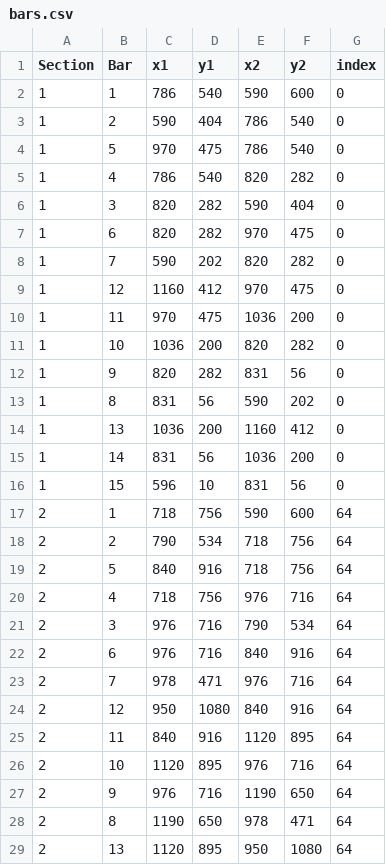
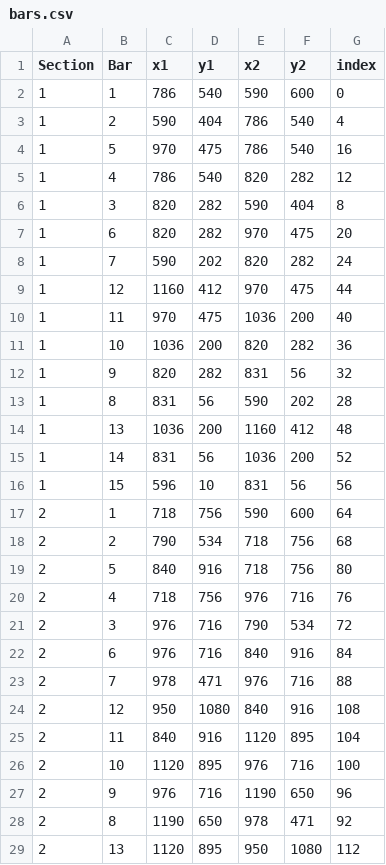
Before and after one commit to tgreiser/ledesic, a CSV file: DomeCalc/data/bars.csv, drawn as a sheet; only a part is shown; the diff covers the shown part only.

Commit message:
Fixed issue with LED_config index

```diff
--- a/DomeCalc/data/bars.csv
+++ b/DomeCalc/data/bars.csv
@@ -2,28 +2,28 @@ Section,Bar,x1,y1,x2,y2,index
 1,1,786,540,590,600,0
-1,2,590,404,786,540,0
-1,5,970,475,786,540,0
-1,4,786,540,820,282,0
-1,3,820,282,590,404,0
-1,6,820,282,970,475,0
-1,7,590,202,820,282,0
-1,12,1160,412,970,475,0
-1,11,970,475,1036,200,0
-1,10,1036,200,820,282,0
-1,9,820,282,831,56,0
-1,8,831,56,590,202,0
-1,13,1036,200,1160,412,0
-1,14,831,56,1036,200,0
-1,15,596,10,831,56,0
+1,2,590,404,786,540,4
+1,5,970,475,786,540,16
+1,4,786,540,820,282,12
+1,3,820,282,590,404,8
+1,6,820,282,970,475,20
+1,7,590,202,820,282,24
+1,12,1160,412,970,475,44
+1,11,970,475,1036,200,40
+1,10,1036,200,820,282,36
+1,9,820,282,831,56,32
+1,8,831,56,590,202,28
+1,13,1036,200,1160,412,48
+1,14,831,56,1036,200,52
+1,15,596,10,831,56,56
 2,1,718,756,590,600,64
-2,2,790,534,718,756,64
-2,5,840,916,718,756,64
-2,4,718,756,976,716,64
-2,3,976,716,790,534,64
-2,6,976,716,840,916,64
-2,7,978,471,976,716,64
-2,12,950,1080,840,916,64
-2,11,840,916,1120,895,64
-2,10,1120,895,976,716,64
-2,9,976,716,1190,650,64
-2,8,1190,650,978,471,64
-2,13,1120,895,950,1080,64
+2,2,790,534,718,756,68
+2,5,840,916,718,756,80
+2,4,718,756,976,716,76
+2,3,976,716,790,534,72
+2,6,976,716,840,916,84
+2,7,978,471,976,716,88
+2,12,950,1080,840,916,108
+2,11,840,916,1120,895,104
+2,10,1120,895,976,716,100
+2,9,976,716,1190,650,96
+2,8,1190,650,978,471,92
+2,13,1120,895,950,1080,112
```
Also changed, not shown: 44 edited cells elsewhere in this file, 4 other files.
